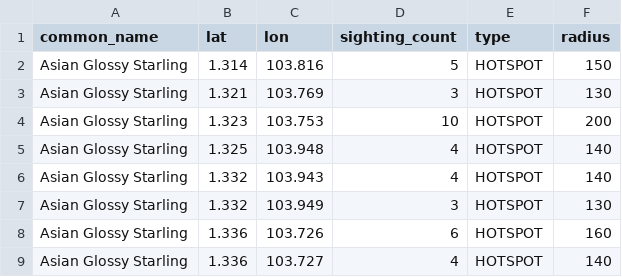
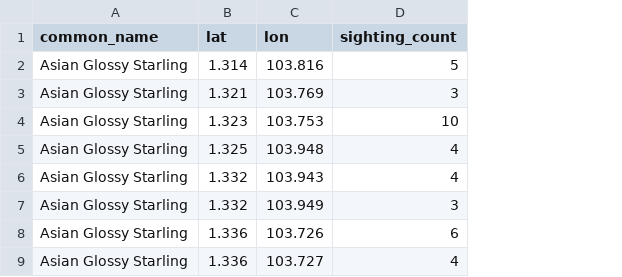
Before and after one commit to chngzhiquan/TerraNova, a CSV file: final_hotspots.csv, drawn as a sheet; only a part is shown; the diff names each change by its address in the sheet, - before the commit and + after, or states it on an @@ line.

```diff
--- a/final_hotspots.csv
+++ b/final_hotspots.csv
-column E (type), rows 2-9: all HOTSPOT
-column F (radius), rows 2-9: 150 | 130 | 200 | 140 | 140 | 130 | 160 | 140
```
Also changed, not shown: 1 other file.
